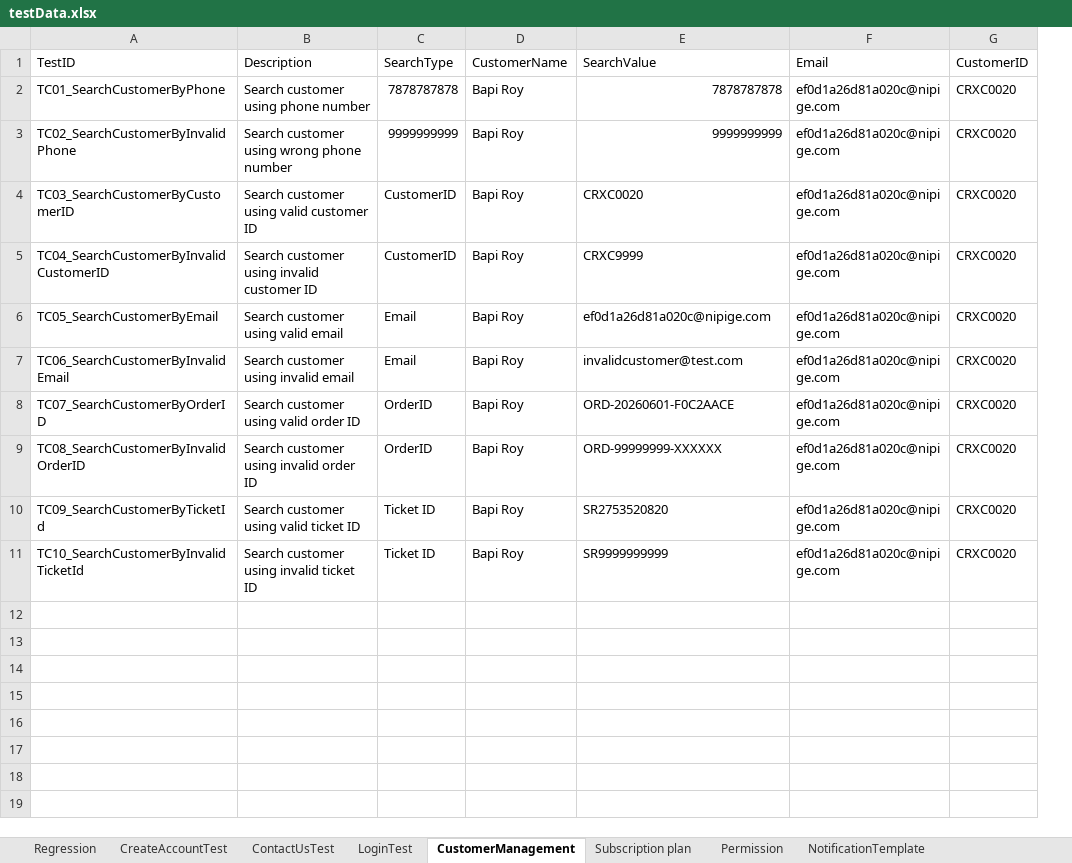
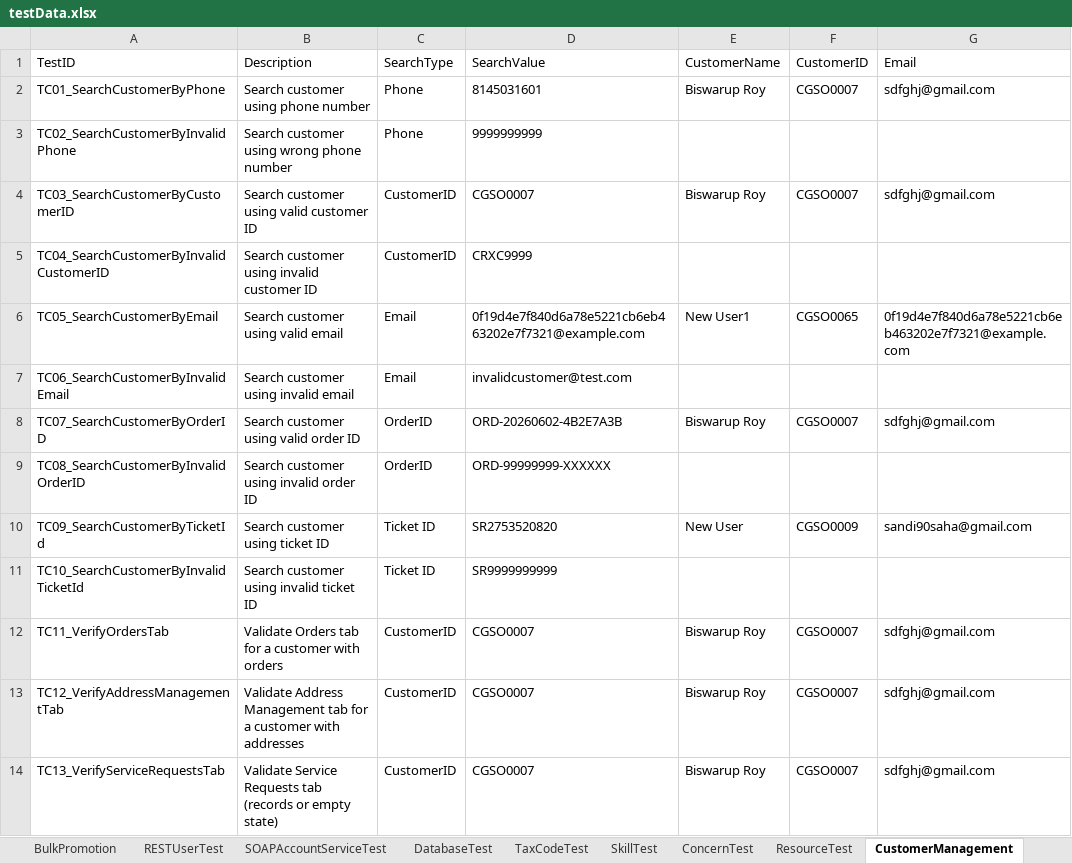
Before and after one commit to trigitaltech/nipige_qa_automation, an Excel workbook: src/resources/data/testData.xlsx, sheet CustomerManagement, drawn as a sheet; values as stored, in another font and other column widths than the file's, no borders; removed rows and columns are numbered as before the commit, all else as after; the diff names each change by its address in the sheet, - before the commit and + after, or states it on an @@ line.

Commit message:
Merge all sheets: preserve 26 existing + add Permission, NotificationTemplate, Subscription Plan(Super admin) from PR #47

```diff
--- a/src/resources/data/testData.xlsx (sheet CustomerManagement)
+++ b/src/resources/data/testData.xlsx (sheet CustomerManagement)
+sheet tab: BulkPromotion
+sheet tab: TaxCodeTest
+sheet tab: SkillTest
+sheet tab: ConcernTest
+sheet tab: ResourceTest
-column D (CustomerName), rows 2-11: all Bapi Roy
-column F (Email), rows 2-11: all ef0d1a26d81a020c@nipige.com
+column E (CustomerName), rows 2-10: Biswarup Roy |  | Biswarup Roy |  | New User1 |  | Biswarup Roy |  | New User
+column G (Email), rows 2-10: sdfghj@gmail.com |  | sdfghj@gmail.com |  | 0f19d4e7f840d6a78e5221cb6eb463202e7f7321@example.com |  | sdfghj@gmail.com |  | sandi90saha@gmail.com
-C2 (SearchType): 7878787878
+C2 (SearchType): Phone
-D2 (SearchValue): 7878787878
+D2 (SearchValue): 8145031601
-F2 (CustomerID): CRXC0020
+F2 (CustomerID): CGSO0007
-C3 (SearchType): 9999999999
+C3 (SearchType): Phone
-D3 alignment: right
+D3 alignment: left
-F3 (CustomerID): CRXC0020
+F3 (CustomerID): (empty)
-D4 (SearchValue): CRXC0020
+D4 (SearchValue): CGSO0007
-F4 (CustomerID): CRXC0020
+F4 (CustomerID): CGSO0007
-F5 (CustomerID): CRXC0020
+F5 (CustomerID): (empty)
-D6 (SearchValue): ef0d1a26d81a020c@nipige.com
+D6 (SearchValue): 0f19d4e7f840d6a78e5221cb6eb463202e7f7321@example.com
-F6 (CustomerID): CRXC0020
+F6 (CustomerID): CGSO0065
-F7 (CustomerID): CRXC0020
+F7 (CustomerID): (empty)
-D8 (SearchValue): ORD-20260601-F0C2AACE
+D8 (SearchValue): ORD-20260602-4B2E7A3B
-F8 (CustomerID): CRXC0020
+F8 (CustomerID): CGSO0007
-F9 (CustomerID): CRXC0020
+F9 (CustomerID): (empty)
-B10 (Description): Search customer using valid ticket ID
+B10 (Description): Search customer using ticket ID
-F10 (CustomerID): CRXC0020
+F10 (CustomerID): CGSO0009
-F11 (CustomerID): CRXC0020
+F11 (CustomerID): (empty)
+row 12: TC11_VerifyOrdersTab | Validate Orders tab for a customer with orders | CustomerID | CGSO0007 | Biswarup Roy | CGSO0007 | sdfghj@gmail.com
+row 13: TC12_VerifyAddressManagementTab | Validate Address Management tab for a customer with addresses | CustomerID | CGSO0007 | Biswarup Roy | CGSO0007 | sdfghj@gmail.com
+row 14: TC13_VerifyServiceRequestsTab | Validate Service Requests tab (records or empty state) | CustomerID | CGSO0007 | Biswarup Roy | CGSO0007 | sdfghj@gmail.com
```
Also changed, not shown: sheet Regression, sheet Subscription plan, sheet LoginTest, other sheet tabs, 3 other files.
